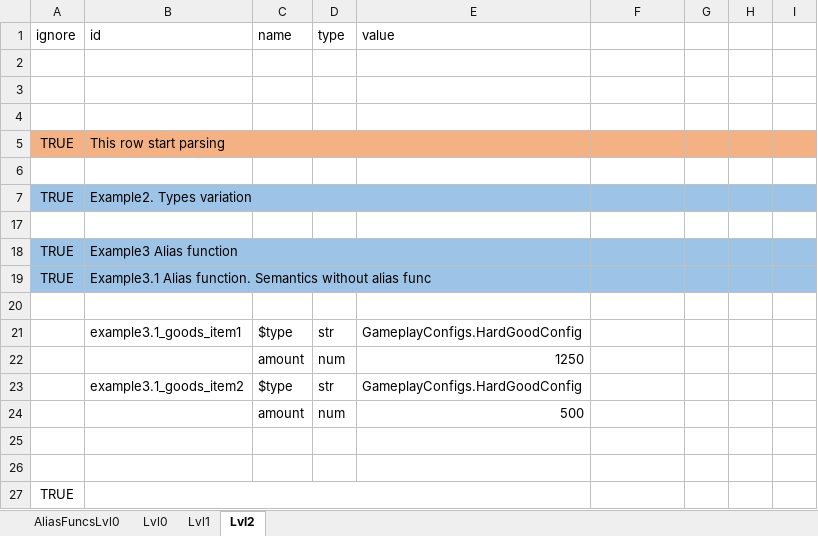
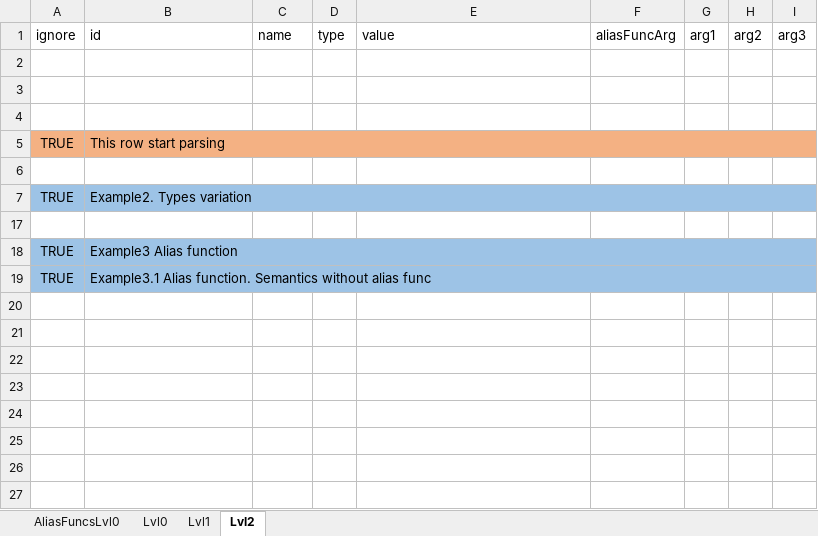
Before and after one commit to saigor33/ExcelToJsonUniversalParser, an Excel workbook: Parser2/Example/Instruction/Instruction.xlsx, sheet Lvl2, drawn as a sheet; values as stored, in another font and other column widths than the file's, no borders; the diff names each change by its address in the sheet, - before the commit and + after, or states it on an @@ line.

```diff
--- a/Parser2/Example/Instruction/Instruction.xlsx (sheet Lvl2)
+++ b/Parser2/Example/Instruction/Instruction.xlsx (sheet Lvl2)
-F1: (empty)
+F1: aliasFuncArg
-G1: (empty)
+G1: arg1
-H1: (empty)
+H1: arg2
-I1: (empty)
+I1: arg3
-B5:E5 merged
+B5:I5 merged
-B7:E7 merged
+B7:I7 merged
-B18:E18 merged
+B18:I18 merged
-B19:E19 merged
+B19:I19 merged
-row 20: (empty)
@@ row 21 hidden:  | example3.1_goods_item1 | $type | str | GameplayConfigs.HardGoodConfig @@
@@ row 22 hidden:  |  | amount | num | 1250 @@
@@ row 23 hidden:  | example3.1_goods_item2 | $type | str | GameplayConfigs.HardGoodConfig @@
@@ row 24 hidden:  |  | amount | num | 500 @@
-row 25: (empty)
-row 26: (empty)
-row 27: TRUE
```
Also changed, not shown: sheet Lvl0, sheet Lvl1, sheet AliasFuncsLvl0, hidden cells, Parser2/Example/Doc.xlsx, 5 other files.
